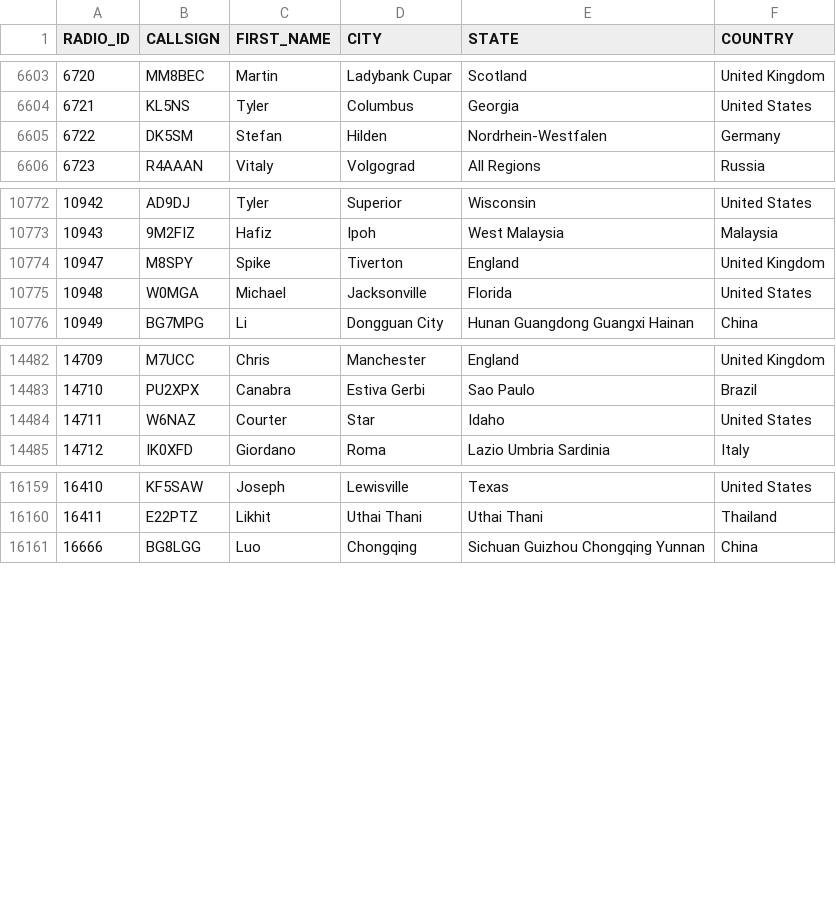
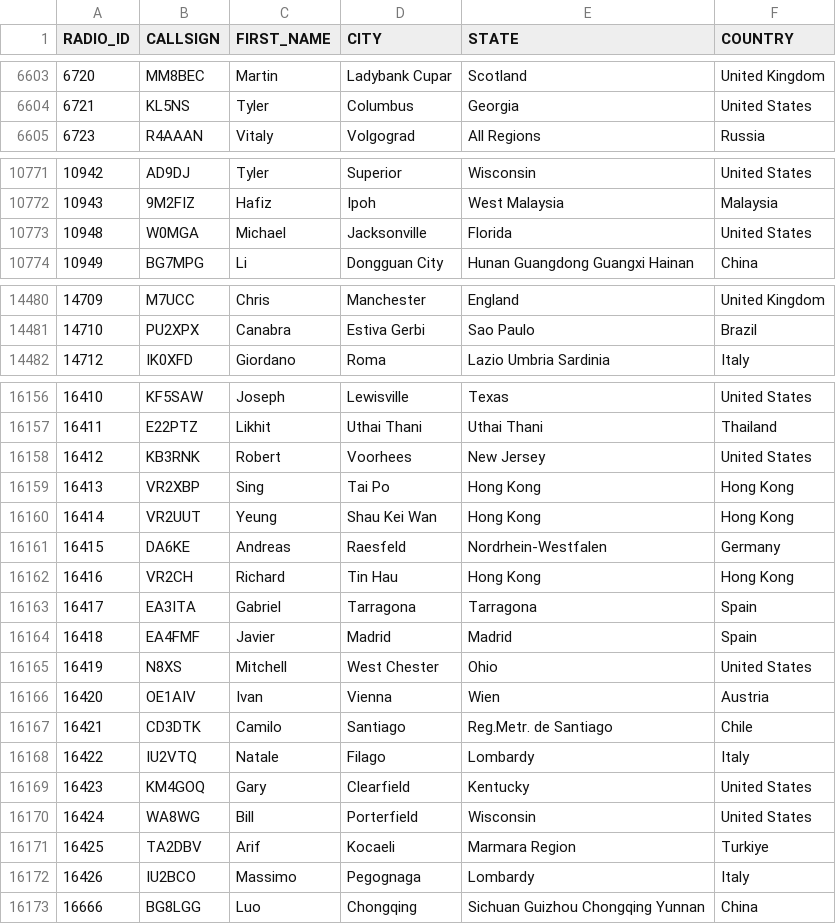
Before and after one commit to DMR-Database/dmr-database-appdata, a CSV file: nxdn.csv, drawn as a sheet; only a part is shown, gaps mark what is left out; the diff covers the shown part only.

```diff
--- a/nxdn.csv
+++ b/nxdn.csv
@@ -6604,3 +6604,2 @@ RADIO_ID,CALLSIGN,FIRST_NAME,CITY,STATE,COUNTRY
 6721,KL5NS,Tyler,Columbus,Georgia,United States
-6722,DK5SM,Stefan,Hilden,Nordrhein-Westfalen,Germany
 6723,R4AAAN,Vitaly,Volgograd,All Regions,Russia
@@ -10773,3 +10772,2 @@ RADIO_ID,CALLSIGN,FIRST_NAME,CITY,STATE,COUNTRY
 10943,9M2FIZ,Hafiz,Ipoh,West Malaysia,Malaysia
-10947,M8SPY,Spike,Tiverton,England,United Kingdom
 10948,W0MGA,Michael,Jacksonville,Florida,United States
@@ -14483,3 +14481,2 @@ RADIO_ID,CALLSIGN,FIRST_NAME,CITY,STATE,COUNTRY
 14710,PU2XPX,Canabra,Estiva Gerbi,Sao Paulo,Brazil
-14711,W6NAZ,Courter,Star,Idaho,United States
 14712,IK0XFD,Giordano,Roma,Lazio  Umbria  Sardinia,Italy
@@ -16160,2 +16157,17 @@ RADIO_ID,CALLSIGN,FIRST_NAME,CITY,STATE,COUNTRY
 16411,E22PTZ,Likhit,Uthai Thani,Uthai Thani,Thailand
+16412,KB3RNK,Robert,Voorhees,New Jersey,United States
+16413,VR2XBP,Sing,Tai Po,Hong Kong,Hong Kong
+16414,VR2UUT,Yeung,Shau Kei Wan,Hong Kong,Hong Kong
+16415,DA6KE,Andreas,Raesfeld,Nordrhein-Westfalen,Germany
+16416,VR2CH,Richard,Tin Hau,Hong Kong,Hong Kong
+16417,EA3ITA,Gabriel,Tarragona,Tarragona,Spain
+16418,EA4FMF,Javier,Madrid,Madrid,Spain
+16419,N8XS,Mitchell,West Chester,Ohio,United States
+16420,OE1AIV,Ivan,Vienna,Wien,Austria
+16421,CD3DTK,Camilo,Santiago,Reg.Metr. de Santiago,Chile
+16422,IU2VTQ,Natale,Filago,Lombardy,Italy
+16423,KM4GOQ,Gary,Clearfield,Kentucky,United States
+16424,WA8WG,Bill,Porterfield,Wisconsin,United States
+16425,TA2DBV,Arif,Kocaeli,Marmara Region,Turkiye
+16426,IU2BCO,Massimo,Pegognaga,Lombardy,Italy
 16666,BG8LGG,Luo,Chongqing,Sichuan Guizhou Chongqing Yunnan,China
```
Also changed, not shown: 7 edited cells elsewhere in this file, dapnet.csv, 8 other files.
